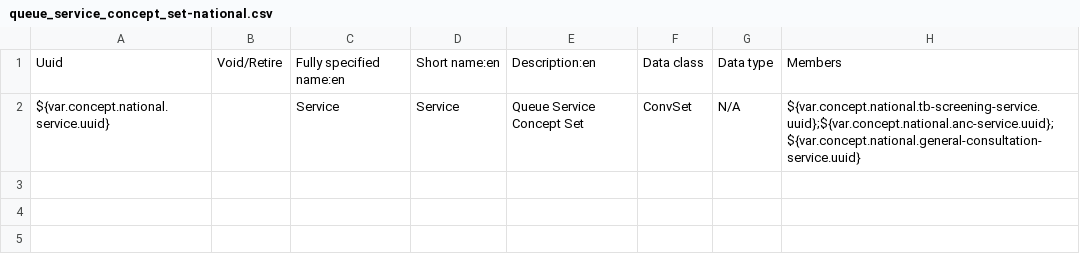
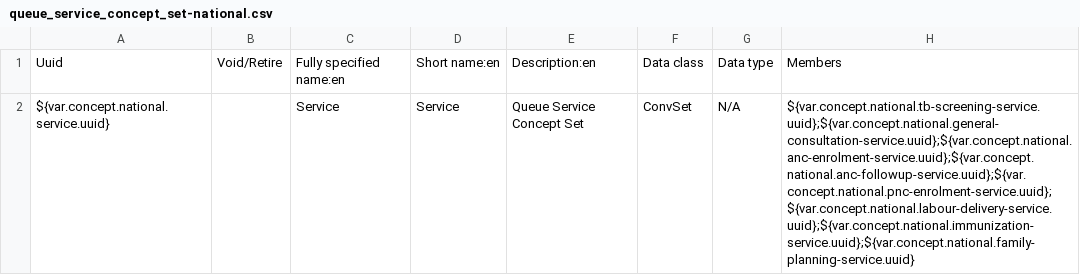
Before and after one commit to IntelliSOFT-Consulting/liberia-emr, a CSV file: content-packages/content-liberia-national/configuration/backend_configuration/concepts/queue_service_concept_set-national.csv, drawn as a sheet.

```diff
--- a/content-packages/content-liberia-national/configuration/backend_configuration/concepts/queue_service_concept_set-national.csv
+++ b/content-packages/content-liberia-national/configuration/backend_configuration/concepts/queue_service_concept_set-national.csv
@@ -1,2 +1,2 @@
 Uuid,Void/Retire,Fully specified name:en,Short name:en,Description:en,Data class,Data type,Members
-${var.concept.national.service.uuid},,Service,Service,Queue Service Concept Set,ConvSet,N/A,${var.concept.national.tb-screening-service.uuid};${var.concept.national.anc-service.uuid};${var.concept.national.general-consultation-service.uuid}
+${var.concept.national.service.uuid},,Service,Service,Queue Service Concept Set,ConvSet,N/A,${var.concept.national.tb-screening-service.uuid};${var.concept.national.general-consultation-service.uuid};${var.concept.national.anc-enrolment-service.uuid};${var.concept.national.anc-followup-service.uuid};${var.concept.national.pnc-enrolment-service.uuid};${var.concept.national.labour-delivery-service.uuid};${var.concept.national.immunization-service.uuid};${var.concept.national.family-planning-service.uuid}
```
Also changed, not shown: content-packages/content-liberia-national/configuration/backend_configuration/concepts/concepts-national.csv, content-packages/content-site-barnersville/configuration/backend_configuration/queues/queues-barnersville.csv, 3 other files.
